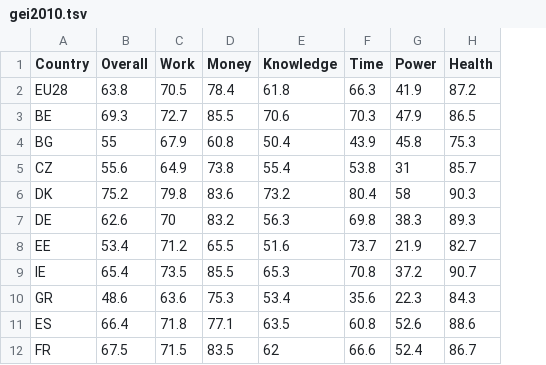
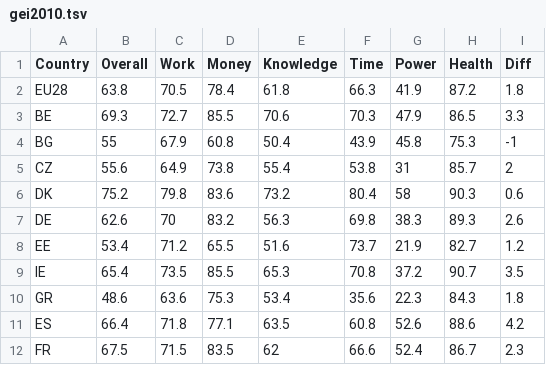
Before and after one commit to MigleSur/miglesur.github.io, a TSV file: gei2010.tsv, drawn as a sheet; only a part is shown; the diff names each change by its address in the sheet, - before the commit and + after, or states it on an @@ line.

```diff
--- a/gei2010.tsv
+++ b/gei2010.tsv
+column I (Diff), rows 2-12: 1.8 | 3.3 | -1 | 2 | 0.6 | 2.6 | 1.2 | 3.5 | 1.8 | 4.2 | 2.3
```
Also changed, not shown: gei2005.tsv, gei2012.tsv, 13 other files.
